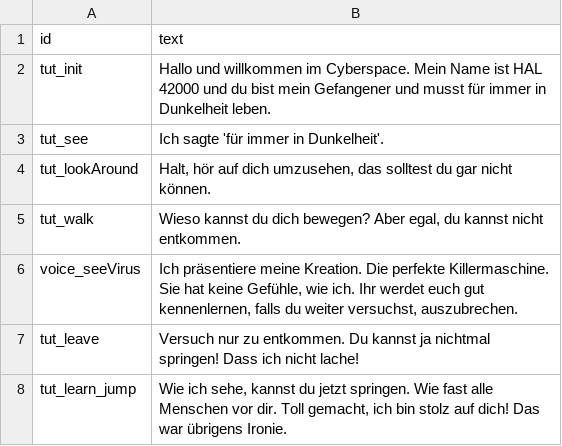
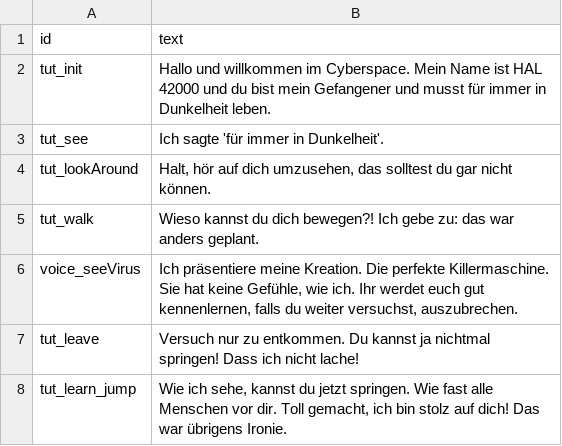
Before and after one commit to malt-r/cyberspace-game, a CSV file: Assets/Audioclips/Speaker/lines.csv, drawn as a sheet.

Commit message:
Optimize wayfinder; edit lines; fix tutorial manager hiding messages, if first tutorial finished

```diff
--- a/Assets/Audioclips/Speaker/lines.csv
+++ b/Assets/Audioclips/Speaker/lines.csv
@@ -4,3 +4,3 @@ tut_see,"Ich sagte 'für immer in Dunkelheit'."
 tut_lookAround,"Halt, hör auf dich umzusehen, das solltest du gar nicht können."
-tut_walk,"Wieso kannst du dich bewegen? Aber egal, du kannst nicht entkommen."
+tut_walk,"Wieso kannst du dich bewegen?! Ich gebe zu: das war anders geplant."
 voice_seeVirus,"Ich präsentiere meine Kreation. Die perfekte Killermaschine. Sie hat keine Gefühle, wie ich. Ihr werdet euch gut kennenlernen, falls du weiter versuchst, auszubrechen."
```
Also changed, not shown: 3 other files.
